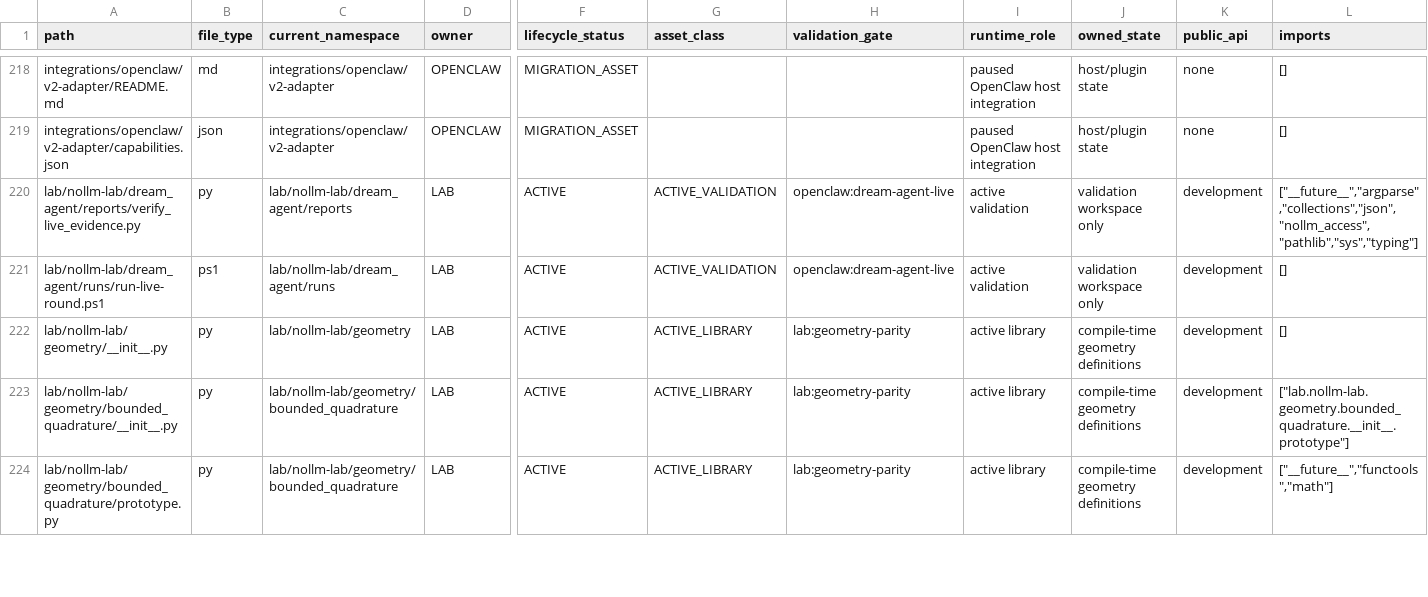
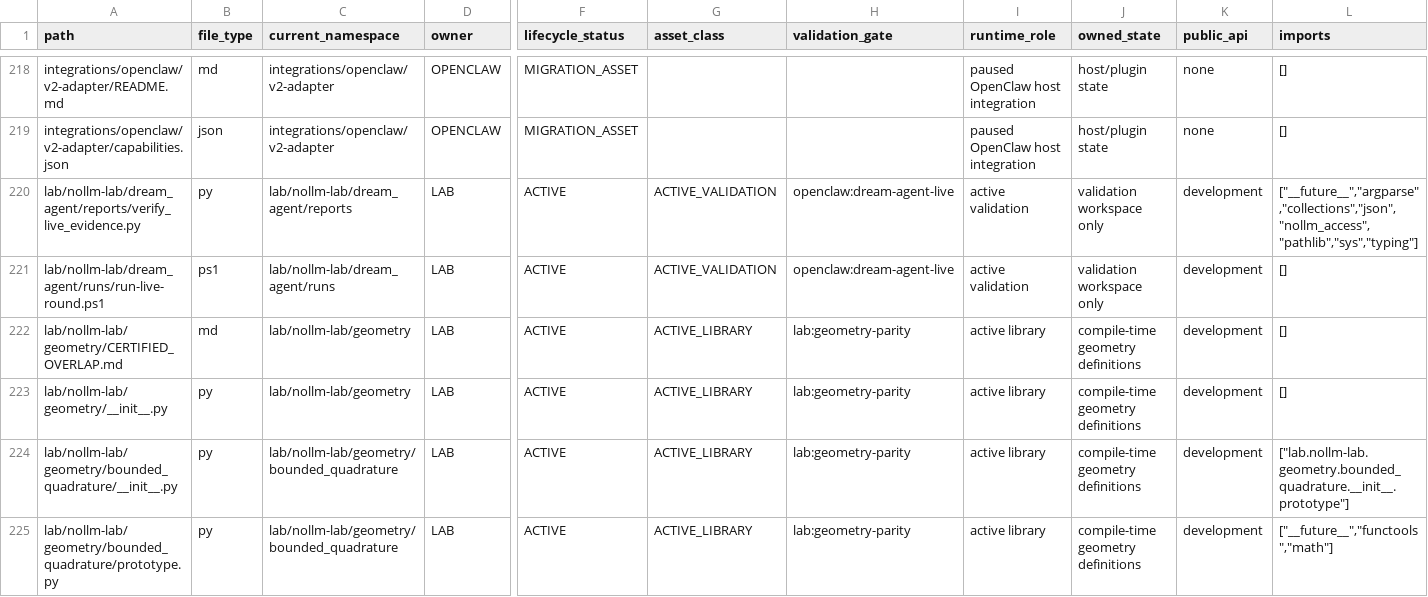
Before and after one commit to awdawmip/Nollm, a CSV file: docs/architecture/module-ownership/MODULE_OWNERSHIP_MANIFEST.csv, drawn as a sheet; only a part is shown, gaps mark what is left out; rows hold the shown columns only; the diff covers the shown part only; the diff names each change by its address in the sheet, - before the commit and + after, or states it on an @@ line.

```diff
--- a/docs/architecture/module-ownership/MODULE_OWNERSHIP_MANIFEST.csv
+++ b/docs/architecture/module-ownership/MODULE_OWNERSHIP_MANIFEST.csv
+row 222: lab/nollm-lab/geometry/CERTIFIED_OVERLAP.md | md | lab/nollm-lab/geometry | LAB | ACTIVE | ACTIVE_LIBRARY | lab:geometry-parity | active library | compile-time geometry definitions | development | []
```
Also changed, not shown: 2 added rows and 2 edited cells elsewhere in this file, 1 other file.
